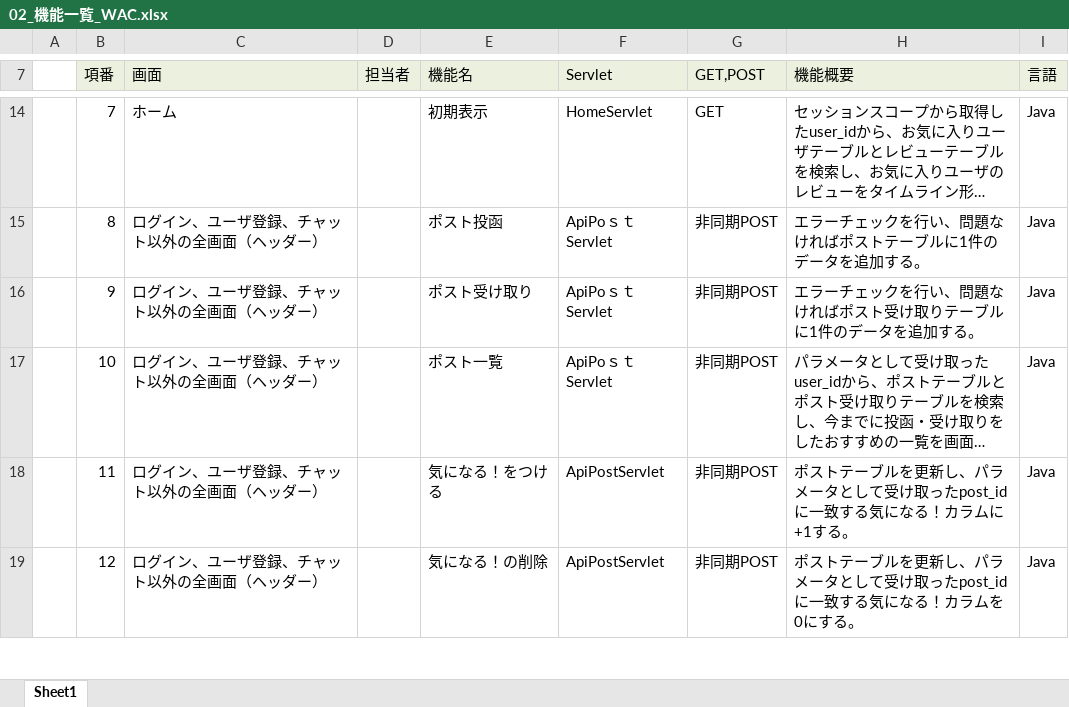
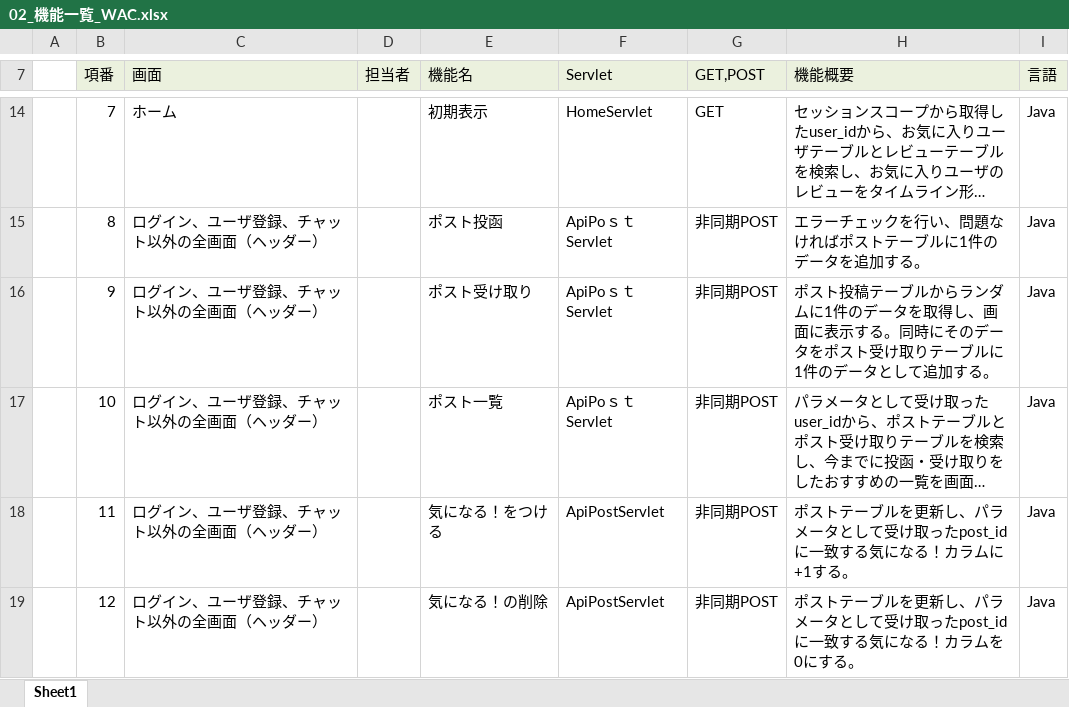
Before and after one commit to plusdojo2024/A2, an Excel workbook: doc/2_外部設計書/02_機能一覧_WAC.xlsx, sheet Sheet1, drawn as a sheet; only a part is shown, gaps mark what is left out; long unchanged cells end in …; values as stored, in another font and other column widths than the file's, no borders; the diff names each change by its address in the sheet, - before the commit and + after, or states it on an @@ line.

Commit message:
機能一覧修正

```diff
--- a/doc/2_外部設計書/02_機能一覧_WAC.xlsx (sheet Sheet1)
+++ b/doc/2_外部設計書/02_機能一覧_WAC.xlsx (sheet Sheet1)
-H16 (機能概要): エラーチェックを行い、問題なければポスト受け取りテーブルに1件のデータを追加する…
+H16 (機能概要): ポスト投稿テーブルからランダムに1件のデータを取得し、画面に表示する。同時にそのデータをポスト受け取りテーブルに1件のデータとして追加する…
```
